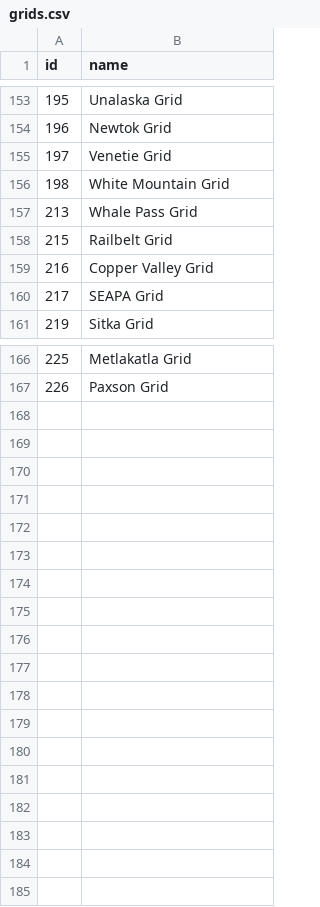
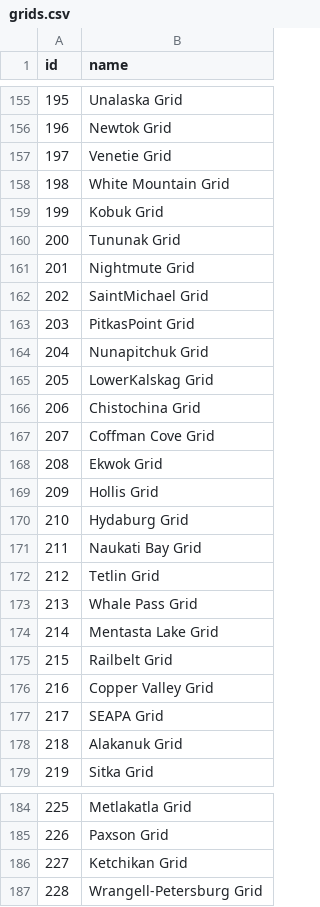
Before and after one commit to acep-aedg/aedg-data-pond, a CSV file: data/final/grids.csv, drawn as a sheet; only a part is shown, gaps mark what is left out; the diff covers the shown part only; the diff names each change by its address in the sheet, - before the commit and + after, or states it on an @@ line.

Commit message:
add inactive grids

```diff
--- a/data/final/grids.csv
+++ b/data/final/grids.csv
+row 159: 199 | Kobuk Grid
+row 160: 200 | Tununak Grid
+row 161: 201 | Nightmute Grid
+row 162: 202 | SaintMichael Grid
+row 163: 203 | PitkasPoint Grid
+row 164: 204 | Nunapitchuk Grid
+row 165: 205 | LowerKalskag Grid
+row 166: 206 | Chistochina Grid
+row 167: 207 | Coffman Cove Grid
+row 168: 208 | Ekwok Grid
+row 169: 209 | Hollis Grid
+row 170: 210 | Hydaburg Grid
+row 171: 211 | Naukati Bay Grid
+row 172: 212 | Tetlin Grid
+row 174: 214 | Mentasta Lake Grid
+row 178: 218 | Alakanuk Grid
+row 186: 227 | Ketchikan Grid
+row 187: 228 | Wrangell-Petersburg Grid
```
Also changed, not shown: 2 added rows elsewhere in this file.
